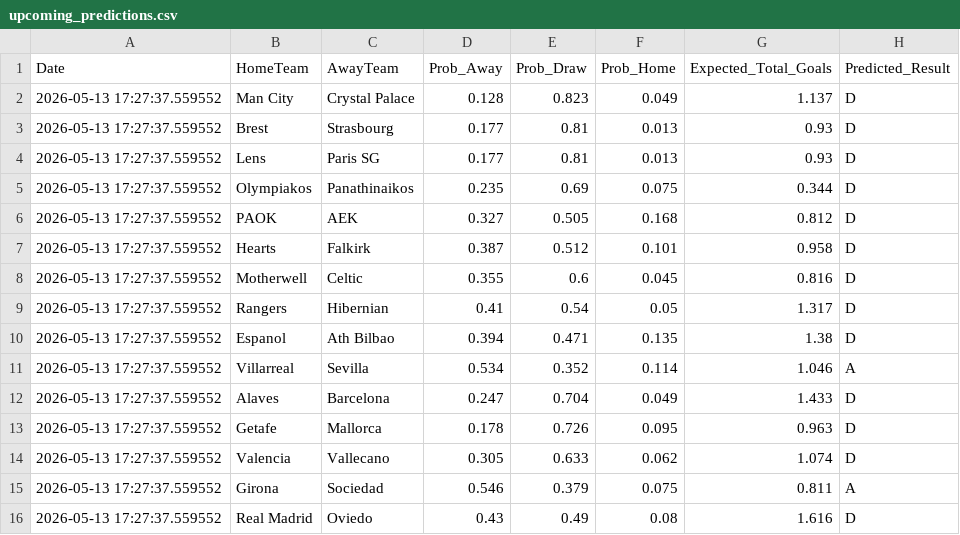
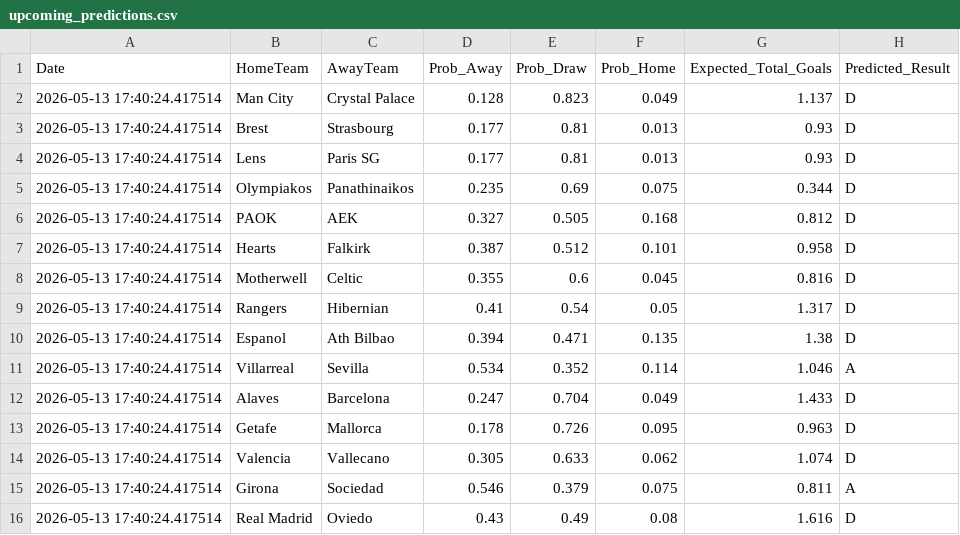
Before and after one commit to James-Beta/adaptive-football-predictor, a CSV file: data/processed/upcoming_predictions.csv, drawn as a sheet.

```diff
--- a/data/processed/upcoming_predictions.csv
+++ b/data/processed/upcoming_predictions.csv
@@ -1,16 +1,16 @@
 Date,HomeTeam,AwayTeam,Prob_Away,Prob_Draw,Prob_Home,Expected_Total_Goals,Predicted_Result
-2026-05-13 17:27:37.559552,Man City,Crystal Palace,0.128,0.823,0.049,1.137,D
-2026-05-13 17:27:37.559552,Brest,Strasbourg,0.177,0.81,0.013,0.93,D
-2026-05-13 17:27:37.559552,Lens,Paris SG,0.177,0.81,0.013,0.93,D
-2026-05-13 17:27:37.559552,Olympiakos,Panathinaikos,0.235,0.69,0.075,0.344,D
-2026-05-13 17:27:37.559552,PAOK,AEK,0.327,0.505,0.168,0.812,D
-2026-05-13 17:27:37.559552,Hearts,Falkirk,0.387,0.512,0.101,0.958,D
-2026-05-13 17:27:37.559552,Motherwell,Celtic,0.355,0.6,0.045,0.816,D
-2026-05-13 17:27:37.559552,Rangers,Hibernian,0.41,0.54,0.05,1.317,D
-2026-05-13 17:27:37.559552,Espanol,Ath Bilbao,0.394,0.471,0.135,1.38,D
-2026-05-13 17:27:37.559552,Villarreal,Sevilla,0.534,0.352,0.114,1.046,A
-2026-05-13 17:27:37.559552,Alaves,Barcelona,0.247,0.704,0.049,1.433,D
-2026-05-13 17:27:37.559552,Getafe,Mallorca,0.178,0.726,0.095,0.963,D
-2026-05-13 17:27:37.559552,Valencia,Vallecano,0.305,0.633,0.062,1.074,D
-2026-05-13 17:27:37.559552,Girona,Sociedad,0.546,0.379,0.075,0.811,A
-2026-05-13 17:27:37.559552,Real Madrid,Oviedo,0.43,0.49,0.08,1.616,D
+2026-05-13 17:40:24.417514,Man City,Crystal Palace,0.128,0.823,0.049,1.137,D
+2026-05-13 17:40:24.417514,Brest,Strasbourg,0.177,0.81,0.013,0.93,D
+2026-05-13 17:40:24.417514,Lens,Paris SG,0.177,0.81,0.013,0.93,D
+2026-05-13 17:40:24.417514,Olympiakos,Panathinaikos,0.235,0.69,0.075,0.344,D
+2026-05-13 17:40:24.417514,PAOK,AEK,0.327,0.505,0.168,0.812,D
+2026-05-13 17:40:24.417514,Hearts,Falkirk,0.387,0.512,0.101,0.958,D
+2026-05-13 17:40:24.417514,Motherwell,Celtic,0.355,0.6,0.045,0.816,D
+2026-05-13 17:40:24.417514,Rangers,Hibernian,0.41,0.54,0.05,1.317,D
+2026-05-13 17:40:24.417514,Espanol,Ath Bilbao,0.394,0.471,0.135,1.38,D
+2026-05-13 17:40:24.417514,Villarreal,Sevilla,0.534,0.352,0.114,1.046,A
+2026-05-13 17:40:24.417514,Alaves,Barcelona,0.247,0.704,0.049,1.433,D
+2026-05-13 17:40:24.417514,Getafe,Mallorca,0.178,0.726,0.095,0.963,D
+2026-05-13 17:40:24.417514,Valencia,Vallecano,0.305,0.633,0.062,1.074,D
+2026-05-13 17:40:24.417514,Girona,Sociedad,0.546,0.379,0.075,0.811,A
+2026-05-13 17:40:24.417514,Real Madrid,Oviedo,0.43,0.49,0.08,1.616,D
```
Also changed, not shown: logs/prediction_log.csv, 1 other file.
